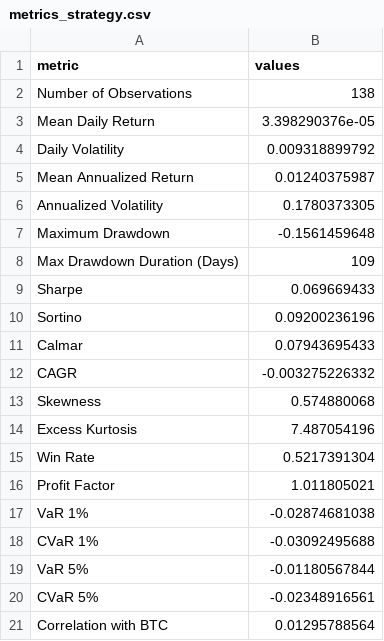
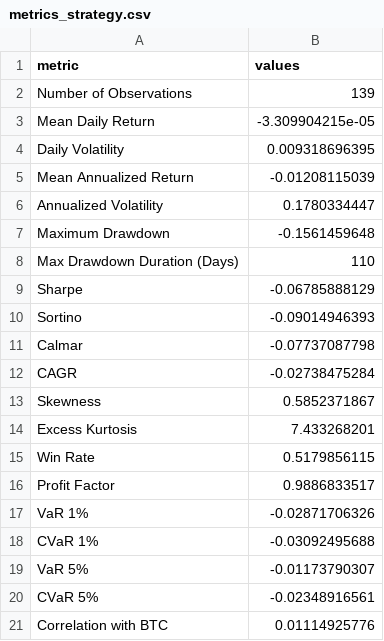
Before and after one commit to sehunkeem/strategy-performance, a CSV file: metrics_strategy.csv, drawn as a sheet.

```diff
--- a/metrics_strategy.csv
+++ b/metrics_strategy.csv
@@ -1,21 +1,21 @@
 metric,values
-Number of Observations,138
-Mean Daily Return,3.398290376e-05
-Daily Volatility,0.009318899792
-Mean Annualized Return,0.01240375987
-Annualized Volatility,0.1780373305
+Number of Observations,139
+Mean Daily Return,-3.309904215e-05
+Daily Volatility,0.009318696395
+Mean Annualized Return,-0.01208115039
+Annualized Volatility,0.1780334447
 Maximum Drawdown,-0.1561459648
-Max Drawdown Duration (Days),109
-Sharpe,0.069669433
-Sortino,0.09200236196
-Calmar,0.07943695433
-CAGR,-0.003275226332
-Skewness,0.574880068
-Excess Kurtosis,7.487054196
-Win Rate,0.5217391304
-Profit Factor,1.011805021
-VaR 1%,-0.02874681038
+Max Drawdown Duration (Days),110
+Sharpe,-0.06785888129
+Sortino,-0.09014946393
+Calmar,-0.07737087798
+CAGR,-0.02738475284
+Skewness,0.5852371867
+Excess Kurtosis,7.433268201
+Win Rate,0.5179856115
+Profit Factor,0.9886833517
+VaR 1%,-0.02871706326
 CVaR 1%,-0.03092495688
-VaR 5%,-0.01180567844
+VaR 5%,-0.01173790307
 CVaR 5%,-0.02348916561
-Correlation with BTC,0.01295788564
+Correlation with BTC,0.01114925776
```
Also changed, not shown: sharpe_metrics.csv, 4 other files.
